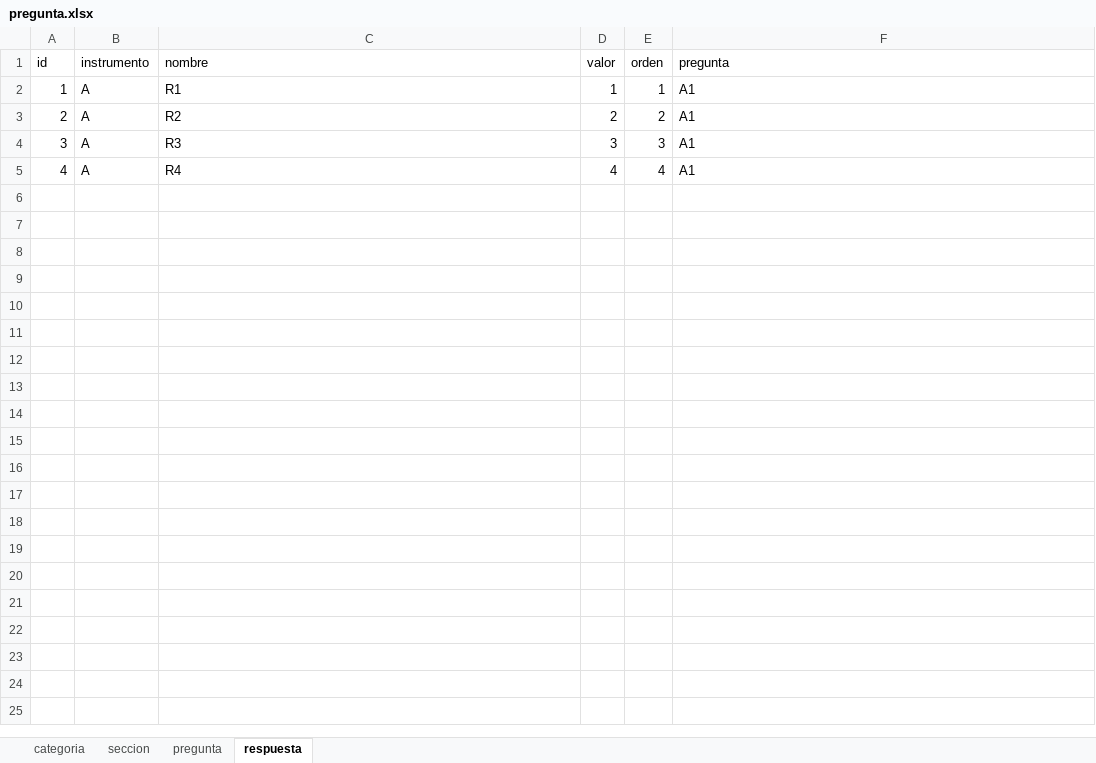
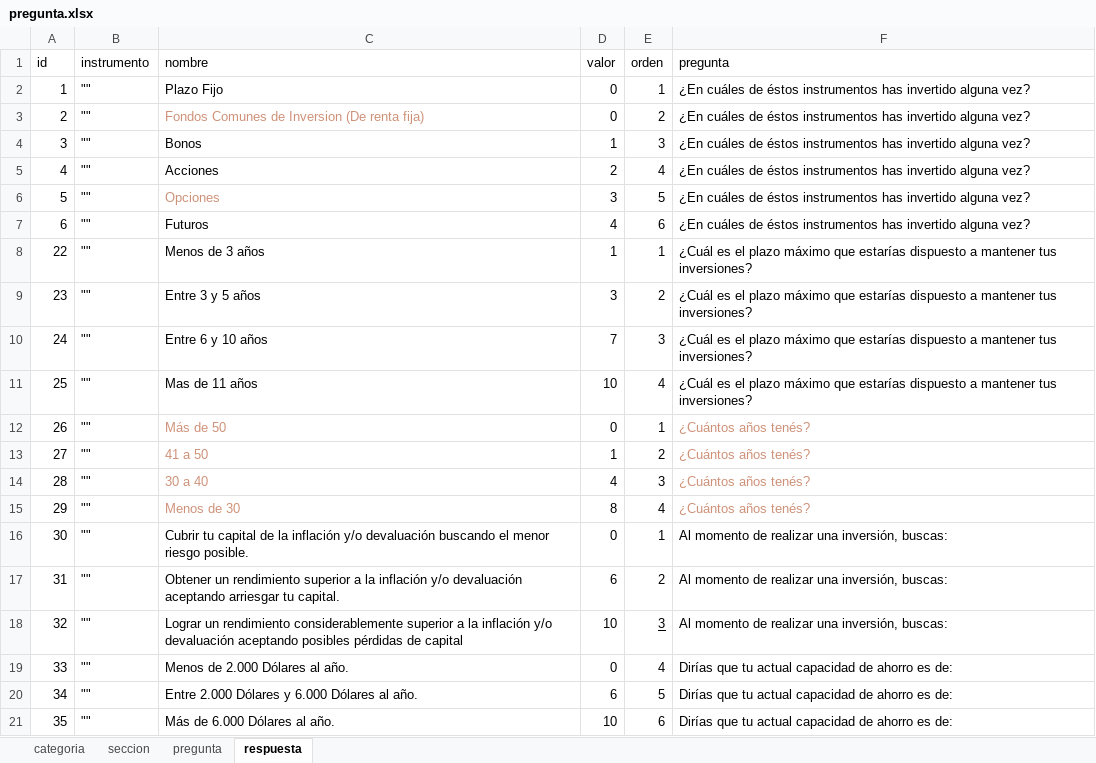
Before and after one commit to FernandoSullca/TPI-Front, an Excel workbook: src/assets/pregunta.xlsx, sheet respuesta, drawn as a sheet; values as stored, in another font and other column widths than the file's, no borders; the diff names each change by its address in the sheet, - before the commit and + after, or states it on an @@ line.

Commit message:
Administrador-administrar preguntas

```diff
--- a/src/assets/pregunta.xlsx (sheet respuesta)
+++ b/src/assets/pregunta.xlsx (sheet respuesta)
-B2:B5 (instrumento): A
+B2:B5 (instrumento): ""
-C2 (nombre): R1
+C2 (nombre): Plazo Fijo
-D2 (valor): 1
+D2 (valor): 0
-F2:F5 (pregunta): A1
+F2:F5 (pregunta): ¿En cuáles de éstos instrumentos has invertido alguna vez?
-C3 (nombre): R2
+C3 (nombre): Fondos Comunes de Inversion (De renta fija)
-C3 text colour: black
+C3 text colour: #CE9178
-D3 (valor): 2
+D3 (valor): 0
-C4 (nombre): R3
+C4 (nombre): Bonos
-D4 (valor): 3
+D4 (valor): 1
-C5 (nombre): R4
+C5 (nombre): Acciones
-D5 (valor): 4
+D5 (valor): 2
+row 6: 5 | "" | Opciones | 3 | 5 | ¿En cuáles de éstos instrumentos has invertido alguna vez?
+row 7: 6 | "" | Futuros | 4 | 6 | ¿En cuáles de éstos instrumentos has invertido alguna vez?
+row 8: 22 | "" | Menos de 3 años | 1 | 1 | ¿Cuál es el plazo máximo que estarías dispuesto a mantener tus inversiones?
+row 9: 23 | "" | Entre 3 y 5 años | 3 | 2 | ¿Cuál es el plazo máximo que estarías dispuesto a mantener tus inversiones?
+row 10: 24 | "" | Entre 6 y 10 años | 7 | 3 | ¿Cuál es el plazo máximo que estarías dispuesto a mantener tus inversiones?
+row 11: 25 | "" | Mas de 11 años | 10 | 4 | ¿Cuál es el plazo máximo que estarías dispuesto a mantener tus inversiones?
+row 12: 26 | "" | Más de 50 | 0 | 1 | ¿Cuántos años tenés?
+row 13: 27 | "" | 41 a 50 | 1 | 2 | ¿Cuántos años tenés?
+row 14: 28 | "" | 30 a 40 | 4 | 3 | ¿Cuántos años tenés?
+row 15: 29 | "" | Menos de 30 | 8 | 4 | ¿Cuántos años tenés?
+row 16: 30 | "" | Cubrir tu capital de la inflación y/o devaluación buscando el menor riesgo posible. | 0 | 1 | Al momento de realizar una inversión, buscas:
+row 17: 31 | "" | Obtener un rendimiento superior a la inflación y/o devaluación aceptando arriesgar tu capital. | 6 | 2 | Al momento de realizar una inversión, buscas:
+row 18: 32 | "" | Lograr un rendimiento considerablemente superior a la inflación y/o devaluación aceptando posibles pérdidas de capital | 10 | 3 | Al momento de realizar una inversión, buscas:
+row 19: 33 | "" | Menos de 2.000 Dólares al año. | 0 | 4 | Dirías que tu actual capacidad de ahorro es de:
+row 20: 34 | "" | Entre 2.000 Dólares y 6.000 Dólares al año. | 6 | 5 | Dirías que tu actual capacidad de ahorro es de:
+row 21: 35 | "" | Más de 6.000 Dólares al año. | 10 | 6 | Dirías que tu actual capacidad de ahorro es de:
```
Also changed, not shown: 19 other files.
